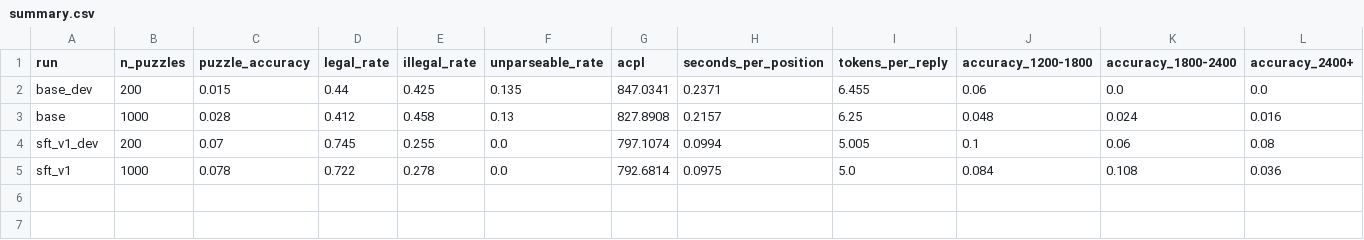
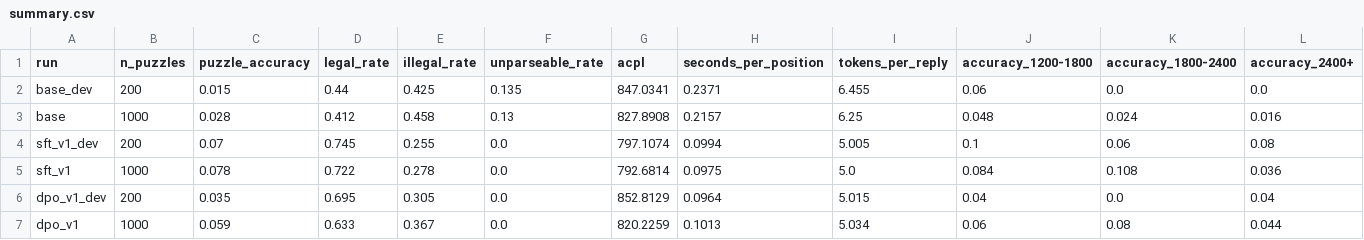
Before and after one commit to adrianapsay/cs289-final-project, a CSV file: results/summary.csv, drawn as a sheet; only a part is shown; rows hold the shown columns only; the diff names each change by its address in the sheet, - before the commit and + after, or states it on an @@ line.

Commit message:
Add DPO and GRPO training from the SFT model; first DPO results
- train_dpo.py and train_rl.py continue the SFT LoRA adapter with TRL's DPOTrainer
  and GRPOTrainer; settings are in the training sections of configs/dpo.yaml and rl.yaml.
- Notebooks 05 (DPO) and 06 (GRPO) train, grade, and compare like notebook 03.
- 4-bit training keeps Gemma's per-layer embedding table (4.7 GB) on the CPU, so
  training fits in 12 GB without spilling into slow shared GPU memory.
- dpo_v1 on the test set: 5.9% accuracy, 63.3% legal (SFT: 7.8%, 72.2%). DPO lowers
  the chosen move's probability too, and some of it shifts to illegal moves.

```diff
--- a/results/summary.csv
+++ b/results/summary.csv
+row 6: dpo_v1_dev | 200 | 0.035 | 0.695 | 0.305 | 0.0 | 852.8129 | 0.0964 | 5.015 | 0.04 | 0.0 | 0.04
+row 7: dpo_v1 | 1000 | 0.059 | 0.633 | 0.367 | 0.0 | 820.2259 | 0.1013 | 5.034 | 0.06 | 0.08 | 0.044
```
Also changed, not shown: 13 other files.
